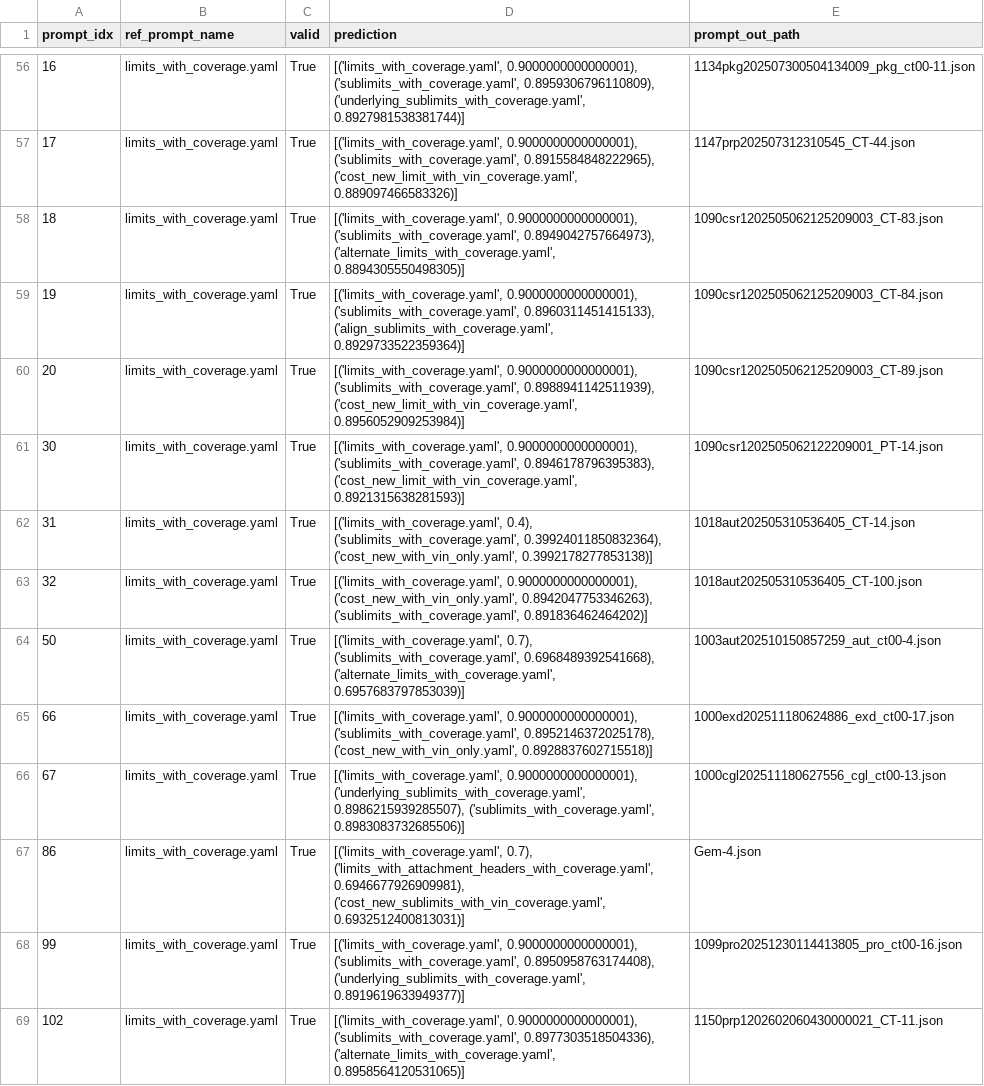
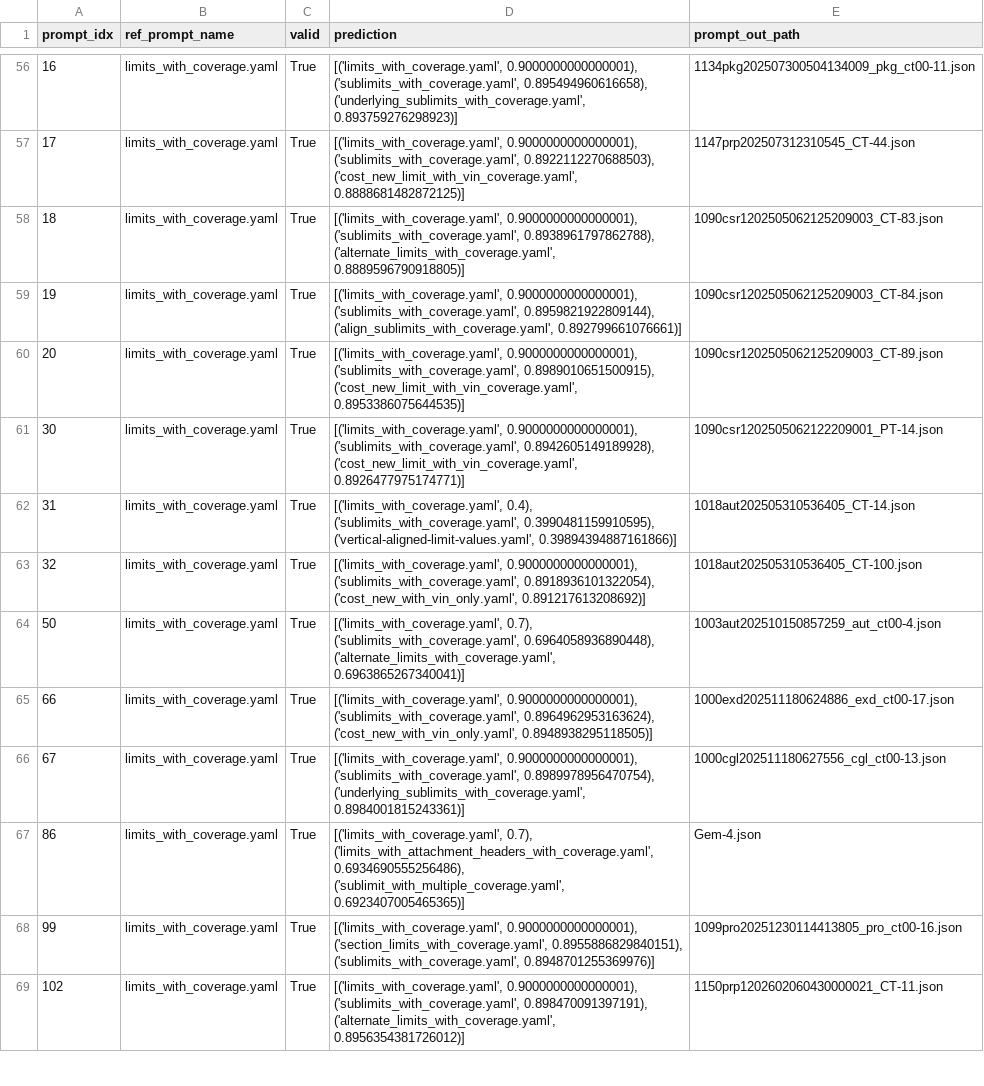
Before and after one commit to Srihari-exdion/train, a CSV file: limits/analysis.csv, drawn as a sheet; only a part is shown, gaps mark what is left out; the diff covers the shown part only; the diff names each change by its address in the sheet, - before the commit and + after, or states it on an @@ line.

```diff
--- a/limits/analysis.csv
+++ b/limits/analysis.csv
-D56 (prediction): …0.9000000000000001), ('sublimits_with_coverage.yaml', 0.8959306796110809), ('underlying_sublimits_with_coverage.yaml', 0.8927981538381744)]
+D56 (prediction): …0.9000000000000001), ('sublimits_with_coverage.yaml', 0.895494960616658), ('underlying_sublimits_with_coverage.yaml', 0.893759276298923)]
-D57 (prediction): …0.9000000000000001), ('sublimits_with_coverage.yaml', 0.8915584848222965), ('cost_new_limit_with_vin_coverage.yaml', 0.889097466583326)]
+D57 (prediction): …0.9000000000000001), ('sublimits_with_coverage.yaml', 0.8922112270688503), ('cost_new_limit_with_vin_coverage.yaml', 0.8888681482872125)]
-D58 (prediction): …0.9000000000000001), ('sublimits_with_coverage.yaml', 0.8949042757664973), ('alternate_limits_with_coverage.yaml', 0.8894305550498305)]
+D58 (prediction): …0.9000000000000001), ('sublimits_with_coverage.yaml', 0.8938961797862788), ('alternate_limits_with_coverage.yaml', 0.8889596790918805)]
-D59 (prediction): …0.9000000000000001), ('sublimits_with_coverage.yaml', 0.8960311451415133), ('align_sublimits_with_coverage.yaml', 0.8929733522359364)]
+D59 (prediction): …0.9000000000000001), ('sublimits_with_coverage.yaml', 0.8959821922809144), ('align_sublimits_with_coverage.yaml', 0.892799661076661)]
-D60 (prediction): …0.9000000000000001), ('sublimits_with_coverage.yaml', 0.8988941142511939), ('cost_new_limit_with_vin_coverage.yaml', 0.8956052909253984)]
+D60 (prediction): …0.9000000000000001), ('sublimits_with_coverage.yaml', 0.8989010651500915), ('cost_new_limit_with_vin_coverage.yaml', 0.8953386075644535)]
-D61 (prediction): …0.9000000000000001), ('sublimits_with_coverage.yaml', 0.8946178796395383), ('cost_new_limit_with_vin_coverage.yaml', 0.8921315638281593)]
+D61 (prediction): …0.9000000000000001), ('sublimits_with_coverage.yaml', 0.8942605149189928), ('cost_new_limit_with_vin_coverage.yaml', 0.8926477975174771)]
-D62 (prediction): …0.4), ('sublimits_with_coverage.yaml', 0.39924011850832364), ('cost_new_with_vin_only.yaml', 0.3992178277853138)]
+D62 (prediction): …0.4), ('sublimits_with_coverage.yaml', 0.3990481159910595), ('vertical-aligned-limit-values.yaml', 0.39894394887161866)]
-D63 (prediction): [('limits_with_coverage.yaml', 0.9000000000000001), ('cost_new_with_vin_only.yaml', 0.8942047753346263), ('sublimits_with_coverage.yaml', 0.891836462464202)]
+D63 (prediction): [('limits_with_coverage.yaml', 0.9000000000000001), ('sublimits_with_coverage.yaml', 0.8918936101322054), ('cost_new_with_vin_only.yaml', 0.891217613208692)]
-D64 (prediction): …0.7), ('sublimits_with_coverage.yaml', 0.6968489392541668), ('alternate_limits_with_coverage.yaml', 0.6957683797853039)]
+D64 (prediction): …0.7), ('sublimits_with_coverage.yaml', 0.6964058936890448), ('alternate_limits_with_coverage.yaml', 0.6963865267340041)]
-D65 (prediction): …0.9000000000000001), ('sublimits_with_coverage.yaml', 0.8952146372025178), ('cost_new_with_vin_only.yaml', 0.8928837602715518)]
+D65 (prediction): …0.9000000000000001), ('sublimits_with_coverage.yaml', 0.8964962953163624), ('cost_new_with_vin_only.yaml', 0.8948938295118505)]
-D66 (prediction): [('limits_with_coverage.yaml', 0.9000000000000001), ('underlying_sublimits_with_coverage.yaml', 0.8986215939285507), ('sublimits_with_coverage.yaml', 0.8983083732685506)]
+D66 (prediction): [('limits_with_coverage.yaml', 0.9000000000000001), ('sublimits_with_coverage.yaml', 0.8989978956470754), ('underlying_sublimits_with_coverage.yaml', 0.8984001815243361)]
-D67 (prediction): …0.7), ('limits_with_attachment_headers_with_coverage.yaml', 0.6946677926909981), ('cost_new_sublimits_with_vin_coverage.yaml', 0.6932512400813031)]
+D67 (prediction): …0.7), ('limits_with_attachment_headers_with_coverage.yaml', 0.6934690555256486), ('sublimit_with_multiple_coverage.yaml', 0.6923407005465365)]
-D68 (prediction): [('limits_with_coverage.yaml', 0.9000000000000001), ('sublimits_with_coverage.yaml', 0.8950958763174408), ('underlying_sublimits_with_coverage.yaml', 0.8919619633949377)]
+D68 (prediction): [('limits_with_coverage.yaml', 0.9000000000000001), ('section_limits_with_coverage.yaml', 0.8955886829840151), ('sublimits_with_coverage.yaml', 0.8948701255369976)]
-D69 (prediction): …0.9000000000000001), ('sublimits_with_coverage.yaml', 0.8977303518504336), ('alternate_limits_with_coverage.yaml', 0.8958564120531065)]
+D69 (prediction): …0.9000000000000001), ('sublimits_with_coverage.yaml', 0.898470091397191), ('alternate_limits_with_coverage.yaml', 0.8956354381726012)]
```
Also changed, not shown: 186 edited cells elsewhere in this file, limits_stats.csv, 2 other files.
